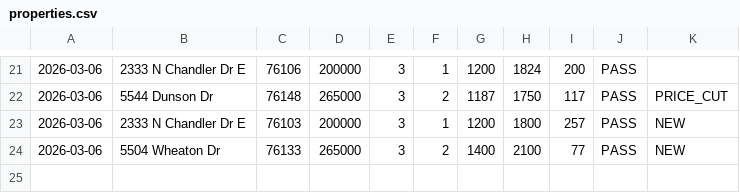
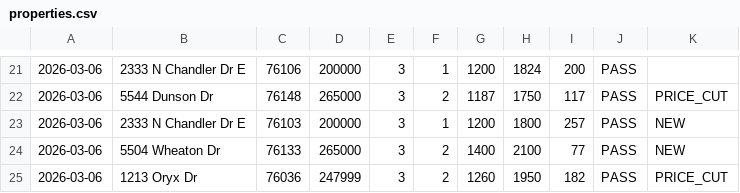
Before and after one commit to clawmango0/real-estate-scanner, a CSV file: data/properties.csv, drawn as a sheet; only a part is shown, gaps mark what is left out; the diff names each change by its address in the sheet, - before the commit and + after, or states it on an @@ line.

Commit message:
Add 1213 Oryx Dr price cut

```diff
--- a/data/properties.csv
+++ b/data/properties.csv
+row 25: 2026-03-06 | 1213 Oryx Dr | 76036 | 247999 | 3 | 2 | 1260 | 1950 | 182 | PASS | PRICE_CUT
```
Also changed, not shown: 2 other files.
